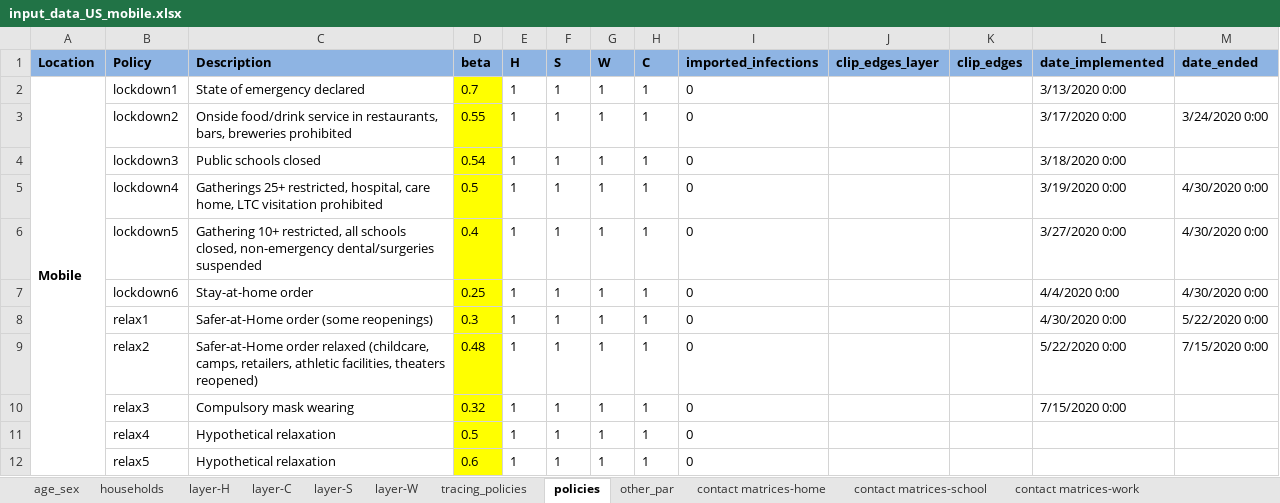
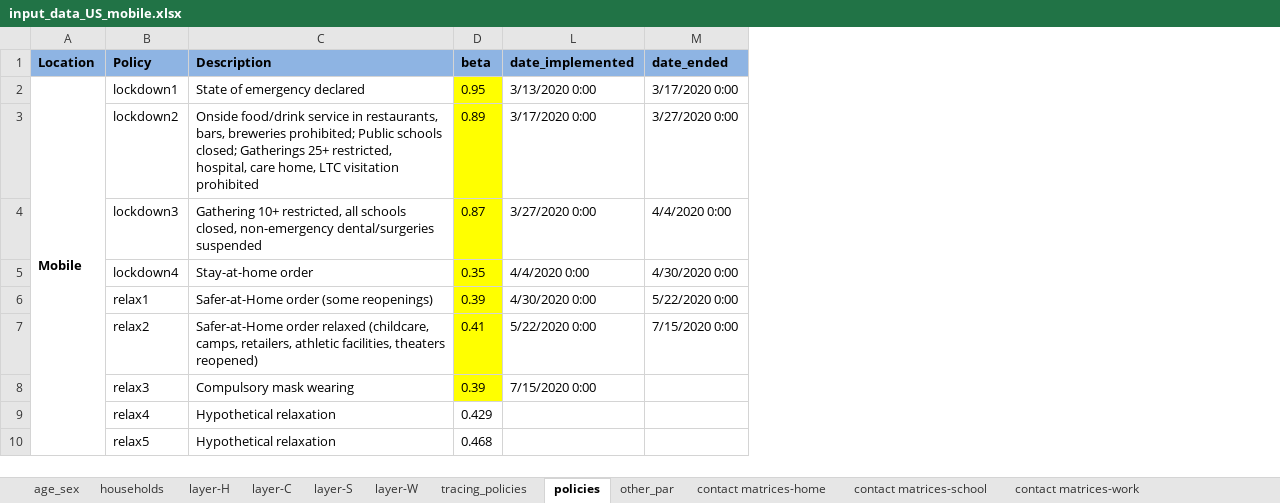
Before and after one commit to brain-modelling-group/covasim-qld-model, an Excel workbook: data/input_data_US_mobile.xlsx, sheet policies, drawn as a sheet; values as stored, in another font and other column widths than the file's, no borders; removed rows and columns are numbered as before the commit, all else as after; the diff names each change by its address in the sheet, - before the commit and + after, or states it on an @@ line.

Commit message:
Mobile file save

```diff
--- a/data/input_data_US_mobile.xlsx (sheet policies)
+++ b/data/input_data_US_mobile.xlsx (sheet policies)
@@ column E (H) hidden, rows 2-5: all 1; rows 8-12: all 1 @@
@@ column F (S) hidden, rows 2-5: all 1; rows 8-12: all 1 @@
@@ column G (W) hidden, rows 2-5: all 1; rows 8-12: all 1 @@
@@ column H (C) hidden, rows 2-5: all 1; rows 8-12: all 1 @@
@@ column I (imported_infections) hidden, rows 2-5: all 0; rows 8-12: all 0 @@
@@ column J (clip_edges_layer) hidden, empty @@
@@ column K (clip_edges) hidden, empty @@
-D2 (beta): 0.7
+D2 (beta): 0.95
-M2 (date_ended): (empty)
+M2 (date_ended): 3/17/2020 0:00
-C3 (Description): …bars, breweries prohibited
+C3 (Description): …bars, breweries prohibited; Public schools closed; Gatherings 25+ restricted, hospital, care home, LTC visitation prohibited
-D3 (beta): 0.55
+D3 (beta): 0.89
-M3 (date_ended): 3/24/2020 0:00
+M3 (date_ended): 3/27/2020 0:00
-C4 (Description): Public schools closed
+C4 (Description): Gathering 10+ restricted, all schools closed, non-emergency dental/surgeries suspended
-D4 (beta): 0.54
+D4 (beta): 0.87
-L4 (date_implemented): 3/18/2020 0:00
+L4 (date_implemented): 3/27/2020 0:00
-M4 (date_ended): (empty)
+M4 (date_ended): 4/4/2020 0:00
-C5 (Description): Gatherings 25+ restricted, hospital, care home, LTC visitation prohibited
+C5 (Description): Stay-at-home order
-D5 (beta): 0.5
+D5 (beta): 0.35
-L5 (date_implemented): 3/19/2020 0:00
+L5 (date_implemented): 4/4/2020 0:00
-row 6:  | lockdown5 | Gathering 10+ restricted, all schools closed, non-emergency dental/surgeries suspended | 0.4 | 1 | 1 | 1 | 1 | 0 |  |  | 3/27/2020 0:00 | 4/30/2020 0:00
-row 7:  | lockdown6 | Stay-at-home order | 0.25 | 1 | 1 | 1 | 1 | 0 |  |  | 4/4/2020 0:00 | 4/30/2020 0:00
-D6 (beta): 0.3
+D6 (beta): 0.39
-D7 (beta): 0.48
+D7 (beta): 0.41
-D8 (beta): 0.32
+D8 (beta): 0.39
-D9 (beta): 0.5
+D9 (beta): 0.429
-D9:D10 fill: #FFFF00
+D9:D10 fill: none
-D10 (beta): 0.6
+D10 (beta): 0.468
```
Also changed, not shown: sheet other_par, formulas that keep their value, 8 other files.
